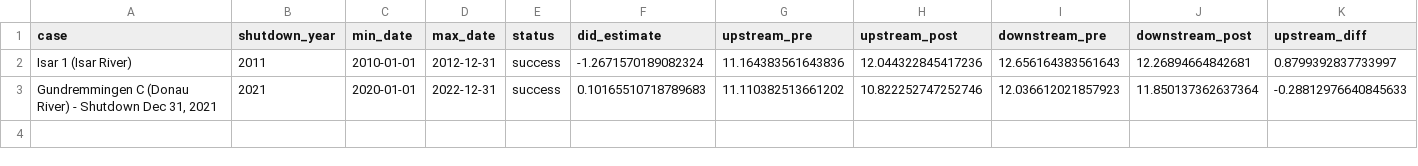
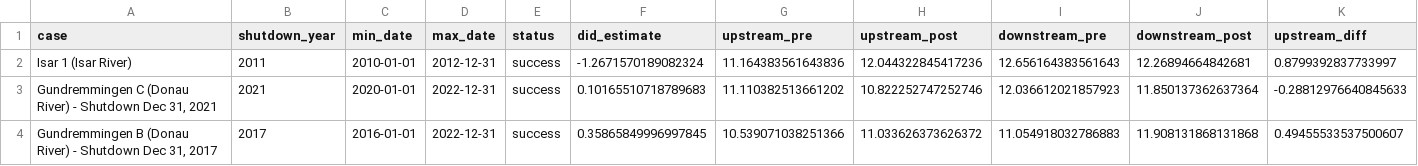
Before and after one commit to j-manczak/seminar-aeer, a CSV file: demo-bavaria/results/DiD_summary.csv, drawn as a sheet; only a part is shown; rows hold the shown columns only; the diff names each change by its address in the sheet, - before the commit and + after, or states it on an @@ line.

Commit message:
Added Gundremmingen Block B

```diff
--- a/demo-bavaria/results/DiD_summary.csv
+++ b/demo-bavaria/results/DiD_summary.csv
+row 4: Gundremmingen B (Donau River) - Shutdown Dec 31, 2017 | 2017 | 2016-01-01 | 2022-12-31 | success | 0.35865849996997845 | 10.539071038251366 | 11.033626373626372 | 11.054918032786883 | 11.908131868131868 | 0.49455533537500607
```
Also changed, not shown: 5 other files.
